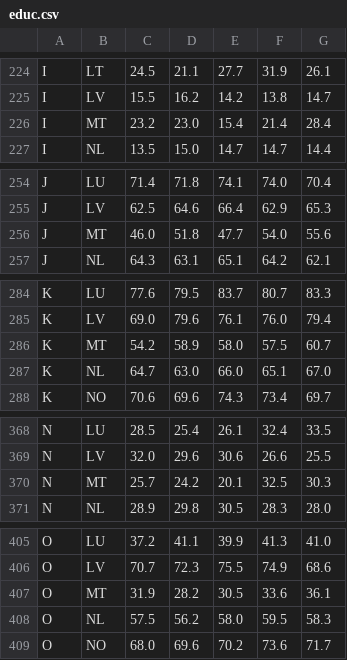
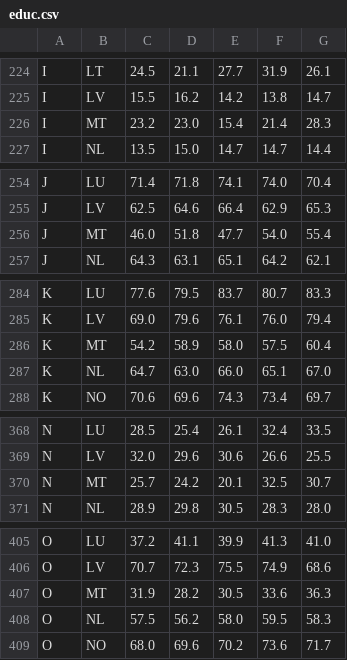
Before and after one commit to Martyniuk-y/Master_thesis, a CSV file: data_panel/educ.csv, drawn as a sheet; only a part is shown, gaps mark what is left out; the diff covers the shown part only.

```diff
--- a/data_panel/educ.csv
+++ b/data_panel/educ.csv
@@ -225,3 +225,3 @@ I,LT,24.5,21.1,27.7,31.9,26.1
 I,LV,15.5,16.2,14.2,13.8,14.7
-I,MT,23.2,23.0,15.4,21.4,28.4
+I,MT,23.2,23.0,15.4,21.4,28.3
 I,NL,13.5,15.0,14.7,14.7,14.4
@@ -255,3 +255,3 @@ J,LU,71.4,71.8,74.1,74.0,70.4
 J,LV,62.5,64.6,66.4,62.9,65.3
-J,MT,46.0,51.8,47.7,54.0,55.6
+J,MT,46.0,51.8,47.7,54.0,55.4
 J,NL,64.3,63.1,65.1,64.2,62.1
@@ -285,3 +285,3 @@ K,LU,77.6,79.5,83.7,80.7,83.3
 K,LV,69.0,79.6,76.1,76.0,79.4
-K,MT,54.2,58.9,58.0,57.5,60.7
+K,MT,54.2,58.9,58.0,57.5,60.4
 K,NL,64.7,63.0,66.0,65.1,67.0
@@ -369,3 +369,3 @@ N,LU,28.5,25.4,26.1,32.4,33.5
 N,LV,32.0,29.6,30.6,26.6,25.5
-N,MT,25.7,24.2,20.1,32.5,30.3
+N,MT,25.7,24.2,20.1,32.5,30.7
 N,NL,28.9,29.8,30.5,28.3,28.0
@@ -406,3 +406,3 @@ O,LU,37.2,41.1,39.9,41.3,41.0
 O,LV,70.7,72.3,75.5,74.9,68.6
-O,MT,31.9,28.2,30.5,33.6,36.1
+O,MT,31.9,28.2,30.5,33.6,36.3
 O,NL,57.5,56.2,58.0,59.5,58.3
```
Also changed, not shown: 13 edited cells elsewhere in this file, 3 other files.
